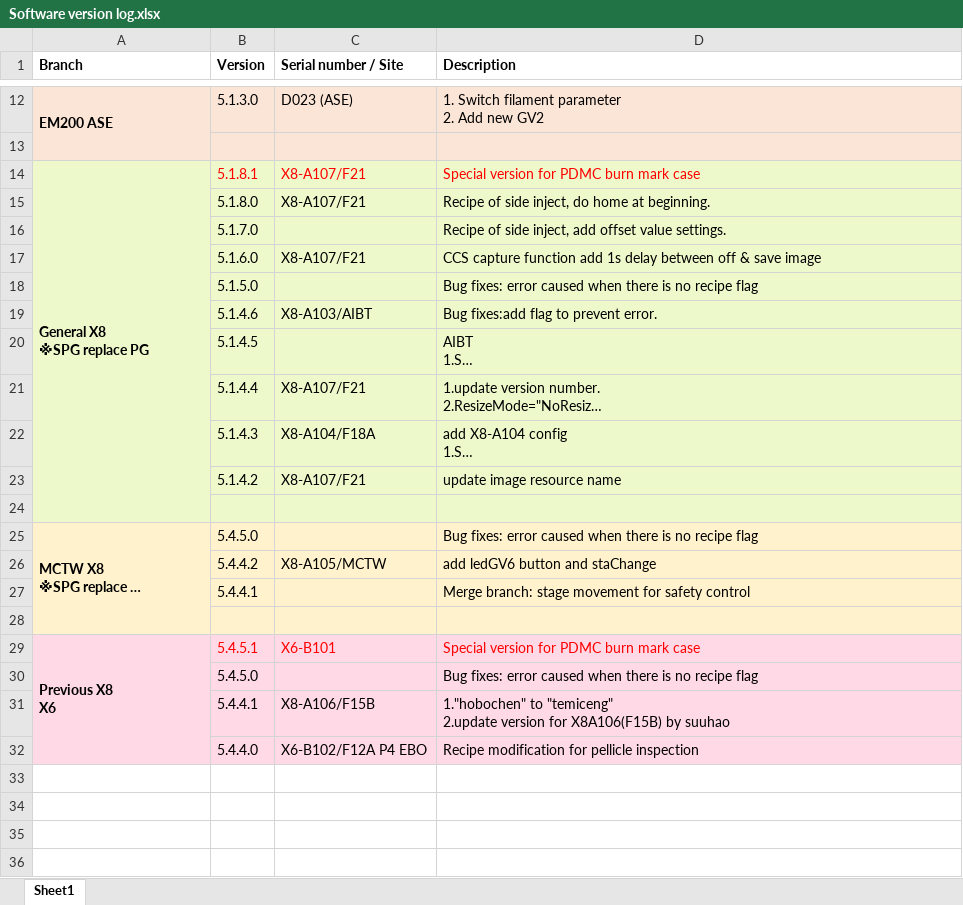
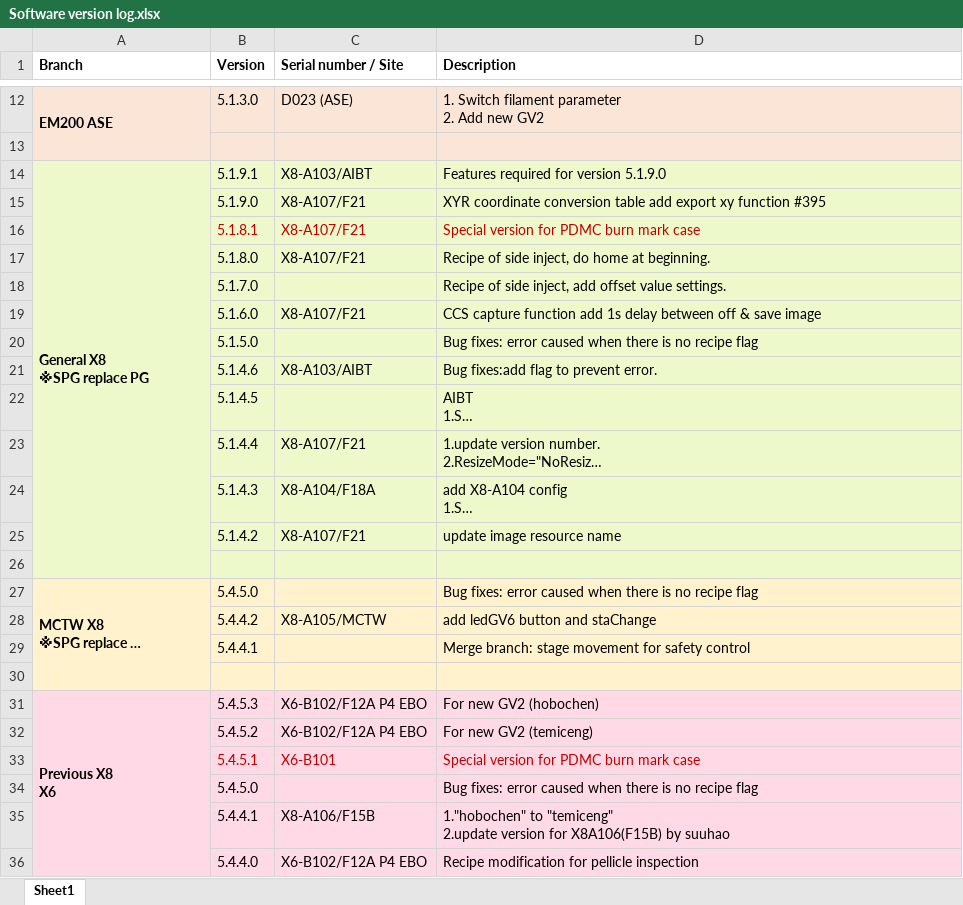
Before and after one commit to AllenPengForWork/TEMIC_Software_Version_Log, an Excel workbook: Software version log.xlsx, sheet Sheet1, drawn as a sheet; only a part is shown, gaps mark what is left out; long unchanged cells end in …; values as stored, in another font and other column widths than the file's, no borders; removed rows and columns are numbered as before the commit, all else as after; ↵ is a line break in a cell; the diff names each change by its address in the sheet, - before the commit and + after, or states it on an @@ line.

Commit message:
[5.1.9.0]<SP> General X8 [5.1.9.1]<SP> General X8 [5.4.5.2]<SP> Previous X8 & X6 [5.4.5.3]<SP> Previous X8 & X6

```diff
--- a/Software version log.xlsx (sheet Sheet1)
+++ b/Software version log.xlsx (sheet Sheet1)
+row 14: General X8 ↵ ※SPG replace PG | 5.1.9.1 | X8-A103/AIBT | Features required for version 5.1.9.0
+row 15:  | 5.1.9.0 | X8-A107/F21 | XYR coordinate conversion table add export xy function #395
-A16 (Branch): General X8 ↵ ※SPG replace PG
+A16 (Branch): (empty)
-A14:A24 merged
-B16:D16 text colour: #FF0000
+B16:D16 text colour: #C00000
+row 31: Previous X8 ↵ X6 | 5.4.5.3 | X6-B102/F12A P4 EBO | For new GV2 (hobochen)
+row 32:  | 5.4.5.2 | X6-B102/F12A P4 EBO | For new GV2 (temiceng)
-A33 (Branch): Previous X8 ↵ X6
+A33 (Branch): (empty)
-A29:A32 merged
-B33:D33 text colour: #FF0000
+B33:D33 text colour: #C00000
```
